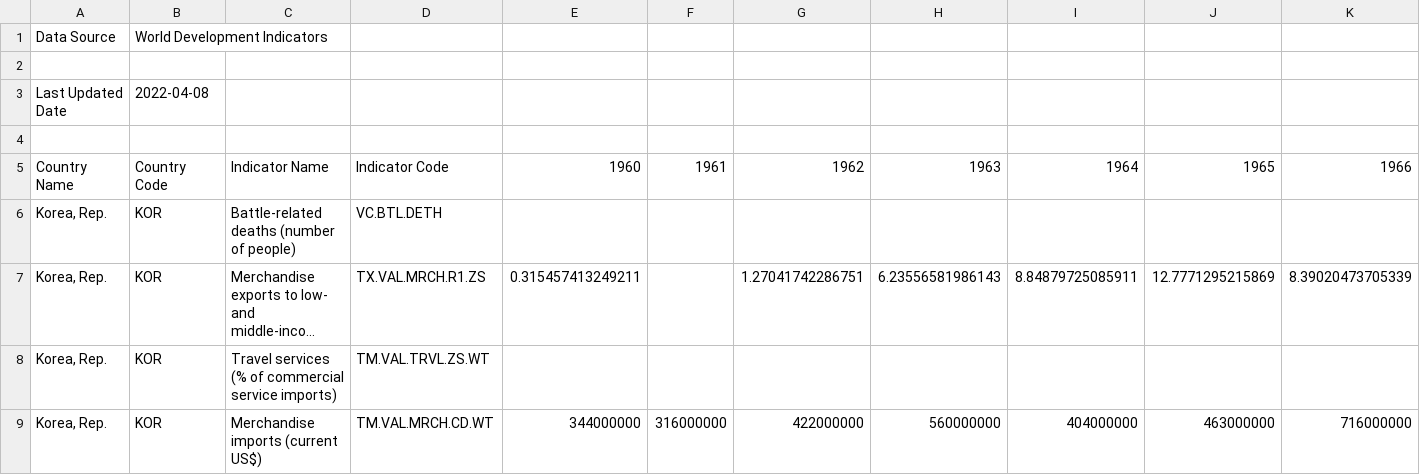
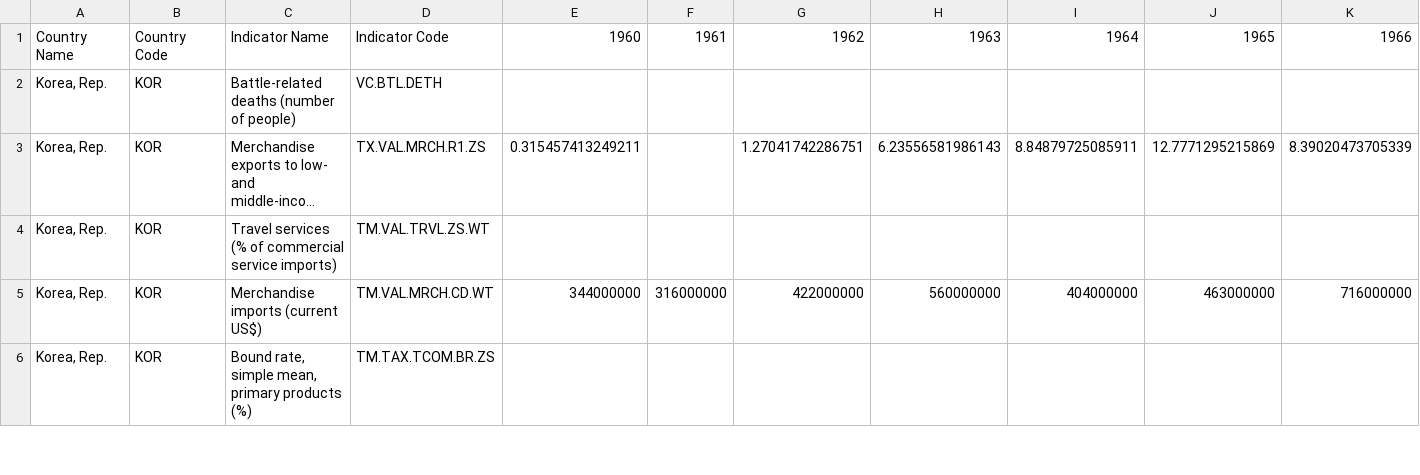
Before and after one commit to denev6/baekjoon, a CSV file: datasets/worldbank_kor.csv, drawn as a sheet; only a part is shown; the shorter side is filled out with more unchanged rows; long unchanged cells end in …; rows hold the shown columns only; the diff names each change by its address in the sheet, - before the commit and + after, or states it on an @@ line.

```diff
--- a/datasets/worldbank_kor.csv
+++ b/datasets/worldbank_kor.csv
-row 1: Data Source | World Development Indicators
-row 2: (empty)
-row 3: Last Updated Date | 2022-04-08
-row 4: (empty)
```
Also changed, not shown: 1 other file.
